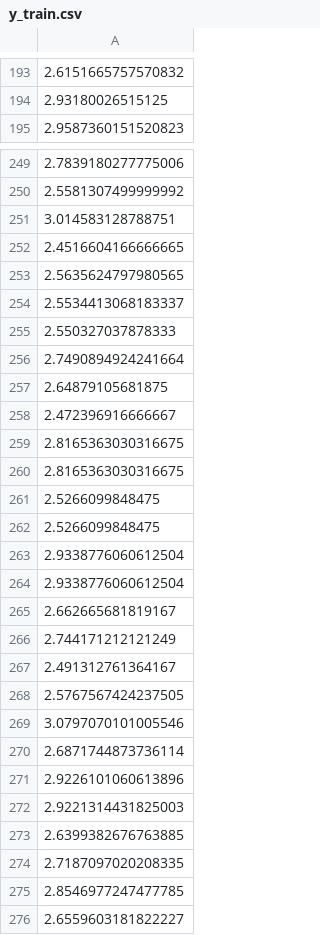
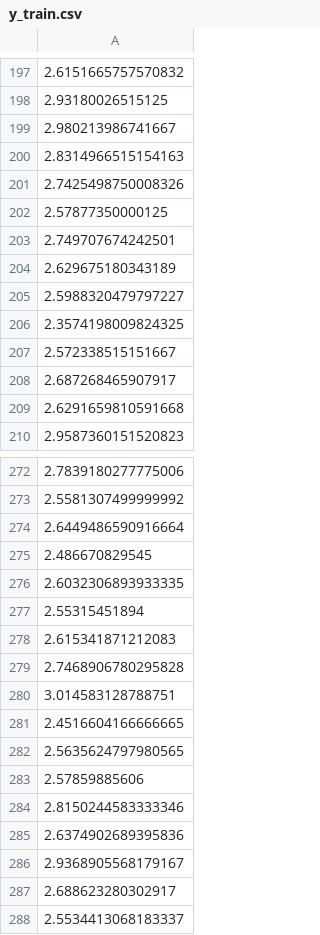
Before and after one commit to Maicius/IntelligentMachine, a CSV file: half_data/y_train.csv, drawn as a sheet; only a part is shown, gaps mark what is left out; the shorter side is filled out with more unchanged rows; the diff covers the shown part only.

```diff
--- a/half_data/y_train.csv
+++ b/half_data/y_train.csv
@@ -194,2 +198,13 @@
 2.93180026515125
+2.980213986741667
+2.8314966515154163
+2.7425498750008326
+2.57877350000125
+2.749707674242501
+2.629675180343189
+2.5988320479797227
+2.3574198009824325
+2.572338515151667
+2.687268465907917
+2.6291659810591668
 2.9587360151520823
@@ -250,2 +273,8 @@
 2.5581307499999992
+2.6449486590916664
+2.486670829545
+2.6032306893933335
+2.55315451894
+2.615341871212083
+2.7468906780295828
 3.014583128788751
@@ -253,2 +282,7 @@
 2.5635624797980565
+2.57859885606
+2.8150244583333346
+2.6374902689395836
+2.9368905568179167
+2.688623280302917
 2.5534413068183337
```
Also changed, not shown: 23 added rows elsewhere in this file, 4 other files.
